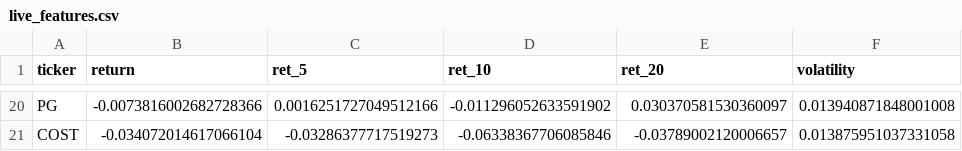
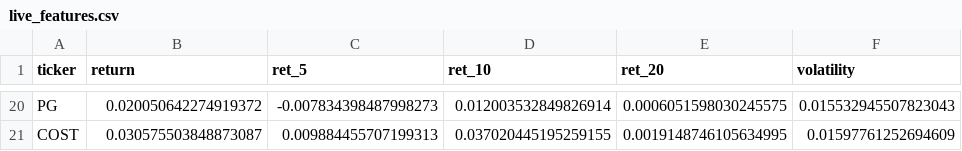
Before and after one commit to Vib01/stock-pipeline, a CSV file: data/processed/features/live_features.csv, drawn as a sheet; only a part is shown, gaps mark what is left out; the diff covers the shown part only; the diff names each change by its address in the sheet, - before the commit and + after, or states it on an @@ line.

```diff
--- a/data/processed/features/live_features.csv
+++ b/data/processed/features/live_features.csv
-B20 (return): -0.0073816002682728366
+B20 (return): 0.020050642274919372
-C20 (ret_5): 0.0016251727049512166
+C20 (ret_5): -0.007834398487998273
-D20 (ret_10): -0.011296052633591902
+D20 (ret_10): 0.012003532849826914
-E20 (ret_20): 0.030370581530360097
+E20 (ret_20): 0.0006051598030245575
-F20 (volatility): 0.013940871848001008
+F20 (volatility): 0.015532945507823043
-B21 (return): -0.034072014617066104
+B21 (return): 0.030575503848873087
-C21 (ret_5): -0.03286377717519273
+C21 (ret_5): 0.009884455707199313
-D21 (ret_10): -0.06338367706085846
+D21 (ret_10): 0.037020445195259155
-E21 (ret_20): -0.03789002120006657
+E21 (ret_20): 0.0019148746105634995
-F21 (volatility): 0.013875951037331058
+F21 (volatility): 0.01597761252694609
```
Also changed, not shown: 90 edited cells elsewhere in this file, data/processed/final_ranking.csv, 35 other files.
